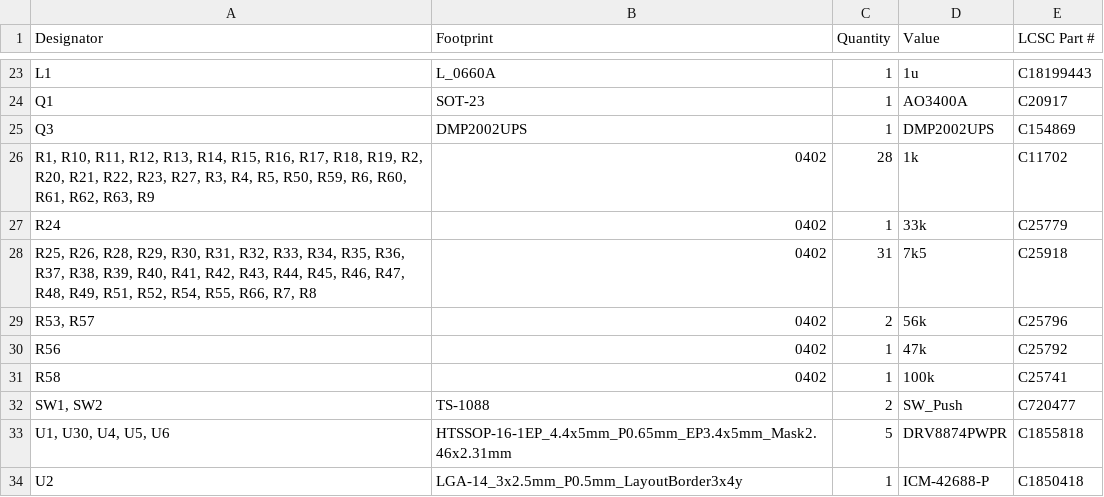
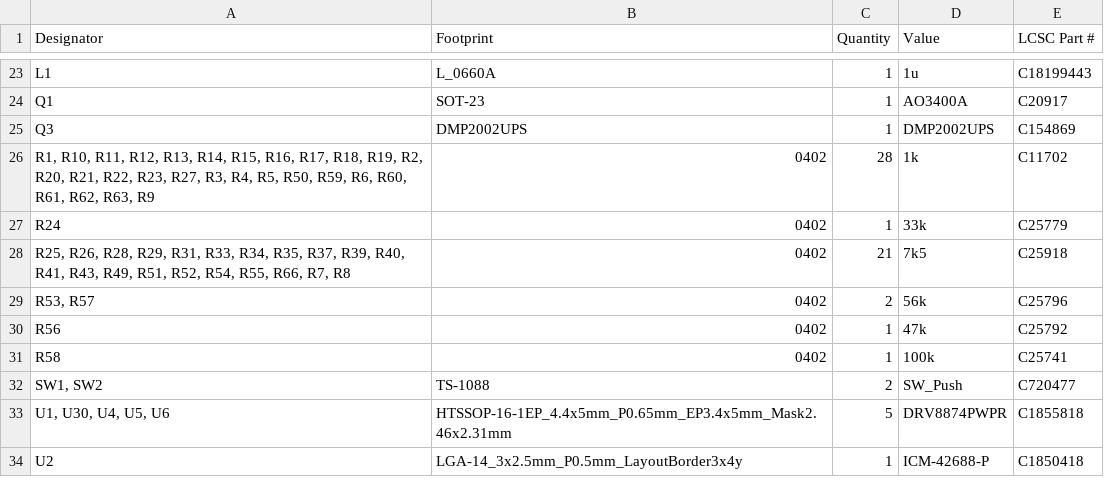
Before and after one commit to MASLAB/raven, a CSV file: pcb/production/bom.csv, drawn as a sheet; only a part is shown, gaps mark what is left out.

```diff
--- a/pcb/production/bom.csv
+++ b/pcb/production/bom.csv
@@ -27,3 +27,3 @@ Q3,DMP2002UPS,1,DMP2002UPS,C154869
 R24,0402,1,33k,C25779
-"R25, R26, R28, R29, R30, R31, R32, R33, R34, R35, R36, R37, R38, R39, R40, R41, R42, R43, R44, R45, R46, R47, R48, R49, R51, R52, R54, R55, R66, R7, R8",0402,31,7k5,C25918
+"R25, R26, R28, R29, R31, R33, R34, R35, R37, R39, R40, R41, R43, R49, R51, R52, R54, R55, R66, R7, R8",0402,21,7k5,C25918
 "R53, R57",0402,2,56k,C25796
```
Also changed, not shown: pcb/production/positions.csv, 4 other files.
